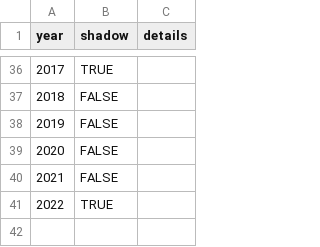
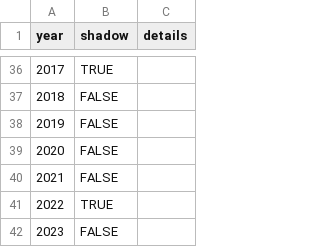
Before and after one commit to pcraig3/ghog-day, a CSV file: csv/predictions/dunkirk-dave.csv, drawn as a sheet; only a part is shown, gaps mark what is left out.

```diff
--- a/csv/predictions/dunkirk-dave.csv
+++ b/csv/predictions/dunkirk-dave.csv
@@ -41 +41,2 @@ year,shadow,details
 2022,TRUE,
+2023,FALSE,
```
Also changed, not shown: csv/groundhogs.csv, csv/predictions/general-beauregard-lee.csv, 22 other files.
